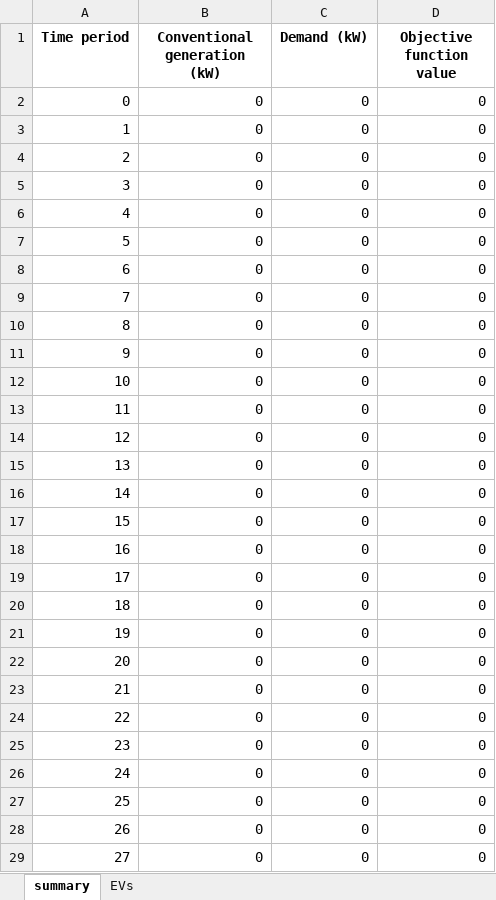
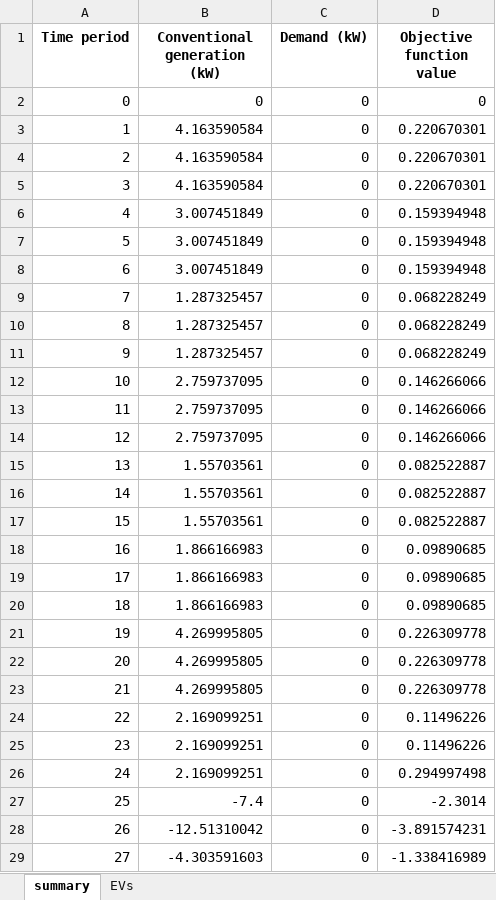
Before and after one commit to calume/agileFlex, an Excel workbook: results/results18.xlsx, sheet summary, drawn as a sheet; only a part is shown; values as stored, in another font and other column widths than the file's, no borders; the diff covers the shown part only; the diff names each change by its address in the sheet, - before the commit and + after, or states it on an @@ line.

```diff
--- a/results/results18.xlsx (sheet summary)
+++ b/results/results18.xlsx (sheet summary)
-B3:B5 (Conventional generation (kW)): 0
+B3:B5 (Conventional generation (kW)): 4.163590584
-D3:D5 (Objective function value): 0
+D3:D5 (Objective function value): 0.220670301
-B6:B8 (Conventional generation (kW)): 0
+B6:B8 (Conventional generation (kW)): 3.007451849
-D6:D8 (Objective function value): 0
+D6:D8 (Objective function value): 0.159394948
-B9:B11 (Conventional generation (kW)): 0
+B9:B11 (Conventional generation (kW)): 1.287325457
-D9:D11 (Objective function value): 0
+D9:D11 (Objective function value): 0.068228249
-B12:B14 (Conventional generation (kW)): 0
+B12:B14 (Conventional generation (kW)): 2.759737095
-D12:D14 (Objective function value): 0
+D12:D14 (Objective function value): 0.146266066
-B15:B17 (Conventional generation (kW)): 0
+B15:B17 (Conventional generation (kW)): 1.55703561
-D15:D17 (Objective function value): 0
+D15:D17 (Objective function value): 0.082522887
-B18:B20 (Conventional generation (kW)): 0
+B18:B20 (Conventional generation (kW)): 1.866166983
-D18:D20 (Objective function value): 0
+D18:D20 (Objective function value): 0.09890685
-B21:B23 (Conventional generation (kW)): 0
+B21:B23 (Conventional generation (kW)): 4.269995805
-D21:D23 (Objective function value): 0
+D21:D23 (Objective function value): 0.226309778
-B24:B26 (Conventional generation (kW)): 0
+B24:B26 (Conventional generation (kW)): 2.169099251
-D24:D25 (Objective function value): 0
+D24:D25 (Objective function value): 0.11496226
-D26 (Objective function value): 0
+D26 (Objective function value): 0.294997498
-B27 (Conventional generation (kW)): 0
+B27 (Conventional generation (kW)): -7.4
-D27 (Objective function value): 0
+D27 (Objective function value): -2.3014
-B28 (Conventional generation (kW)): 0
+B28 (Conventional generation (kW)): -12.51310042
-D28 (Objective function value): 0
+D28 (Objective function value): -3.891574231
-B29 (Conventional generation (kW)): 0
+B29 (Conventional generation (kW)): -4.303591603
-D29 (Objective function value): 0
+D29 (Objective function value): -1.338416989
```
Also changed, not shown: 230 edited cells elsewhere in this sheet, sheet EVs, testcases/timeseries/EVDay01_mix18.xlsx, 5 other files.
